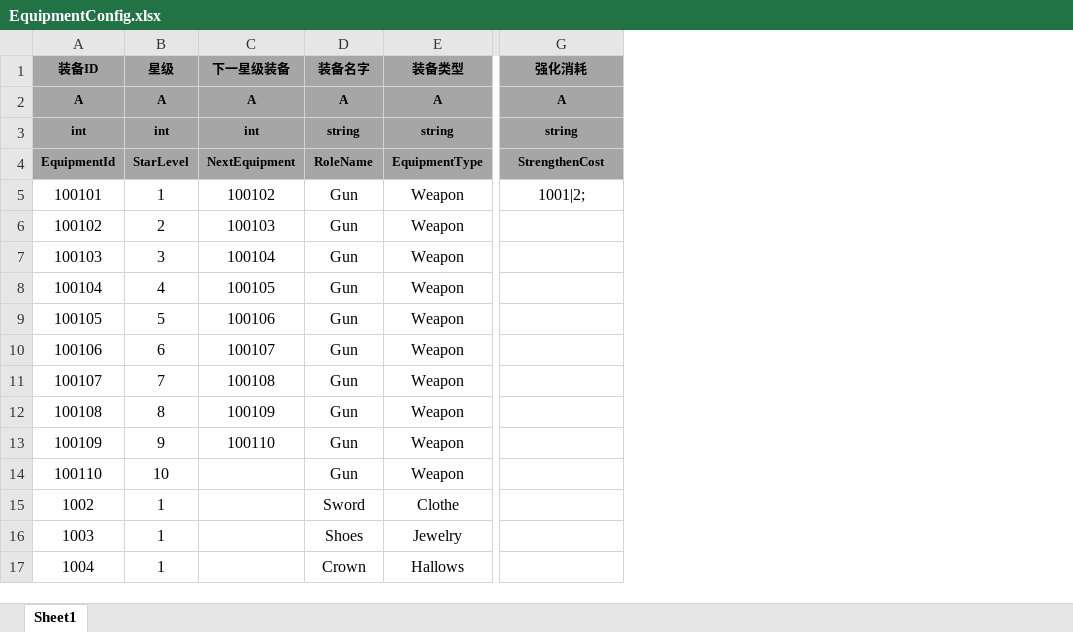
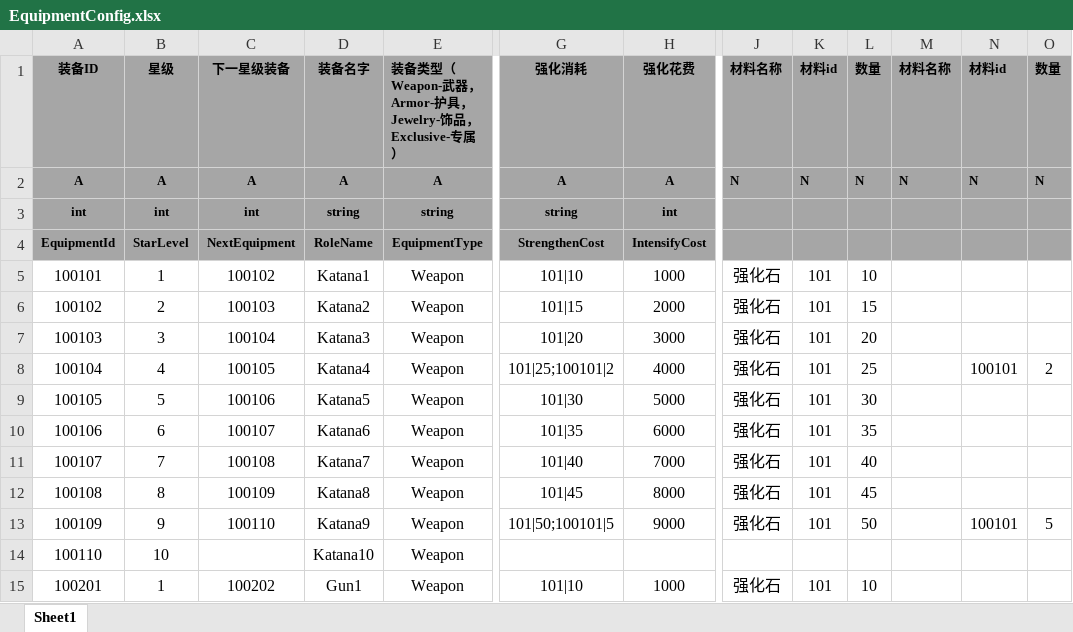
Before and after one commit to tkonexhh/LegendOfPirate, an Excel workbook: Tables/Sources/gameplay/EquipmentConfig.xlsx, sheet Sheet1, drawn as a sheet; only a part is shown, gaps mark what is left out; values as stored, in another font and other column widths than the file's, no borders; removed rows and columns are numbered as before the commit, all else as after; rows hold the shown columns only; the diff covers the shown part only; the diff names each change by its address in the sheet, - before the commit and + after, or states it on an @@ line.

```diff
--- a/Tables/Sources/gameplay/EquipmentConfig.xlsx (sheet Sheet1)
+++ b/Tables/Sources/gameplay/EquipmentConfig.xlsx (sheet Sheet1)
-column E (装备类型), rows 2-14: A | string | EquipmentType | Weapon | Weapon | Weapon | Weapon | Weapon | Weapon | Weapon | Weapon | Weapon | Weapon
+column E, rows 1-14: 装备类型（Weapon-武器，Armor-护具，Jewelry-饰品，Exclusive-专属） | A | string | EquipmentType | Weapon | Weapon | Weapon | Weapon | Weapon | Weapon | Weapon | Weapon | Weapon | Weapon
+column H (强化花费), rows 2-13: A | int | IntensifyCost | 1000 | 2000 | 3000 | 4000 | 5000 | 6000 | 7000 | 8000 | 9000
+column J (材料名称), rows 2-13: N |  |  | 强化石 | 强化石 | 强化石 | 强化石 | 强化石 | 强化石 | 强化石 | 强化石 | 强化石
+column K (材料id), rows 2-13: N |  |  | 101 | 101 | 101 | 101 | 101 | 101 | 101 | 101 | 101
+column L (数量), rows 2-13: N |  |  | 10 | 15 | 20 | 25 | 30 | 35 | 40 | 45 | 50
+column M (材料名称), row 2: N
+column N (材料id), rows 2-13: N |  |  |  |  |  | 100101 |  |  |  |  | 100101
+column O (数量), rows 2-13: N |  |  |  |  |  | 2 |  |  |  |  | 5
-D5 (装备名字): Gun
+D5 (装备名字): Katana1
-G5 (强化消耗): 1001|2;
+G5 (强化消耗): 101|10
-D6 (装备名字): Gun
+D6 (装备名字): Katana2
-G6 (强化消耗): (empty)
+G6 (强化消耗): 101|15
-D7 (装备名字): Gun
+D7 (装备名字): Katana3
-G7 (强化消耗): (empty)
+G7 (强化消耗): 101|20
-D8 (装备名字): Gun
+D8 (装备名字): Katana4
-G8 (强化消耗): (empty)
+G8 (强化消耗): 101|25;100101|2
-D9 (装备名字): Gun
+D9 (装备名字): Katana5
-G9 (强化消耗): (empty)
+G9 (强化消耗): 101|30
-D10 (装备名字): Gun
+D10 (装备名字): Katana6
-G10 (强化消耗): (empty)
+G10 (强化消耗): 101|35
-D11 (装备名字): Gun
+D11 (装备名字): Katana7
-G11 (强化消耗): (empty)
+G11 (强化消耗): 101|40
-D12 (装备名字): Gun
+D12 (装备名字): Katana8
-G12 (强化消耗): (empty)
+G12 (强化消耗): 101|45
-D13 (装备名字): Gun
+D13 (装备名字): Katana9
-G13 (强化消耗): (empty)
+G13 (强化消耗): 101|50;100101|5
-D14 (装备名字): Gun
+D14 (装备名字): Katana10
-row 15: 1002 | 1 |  | Sword | Clothe
-row 16: 1003 | 1 |  | Shoes | Jewelry
-row 17: 1004 | 1 |  | Crown | Hallows
+row 15: 100201 | 1 | 100202 | Gun1 | Weapon | 101|10 | 1000 | 强化石 | 101 | 10
```
Also changed, not shown: 109 added rows elsewhere in this sheet, formulas that keep their value, Tables/Sources/gameplay/MaterialConfig.xlsx, Tables/Sources/gameplay/Synthesis/EquipmentSynthesisConfig.xlsx, 3 other files.
